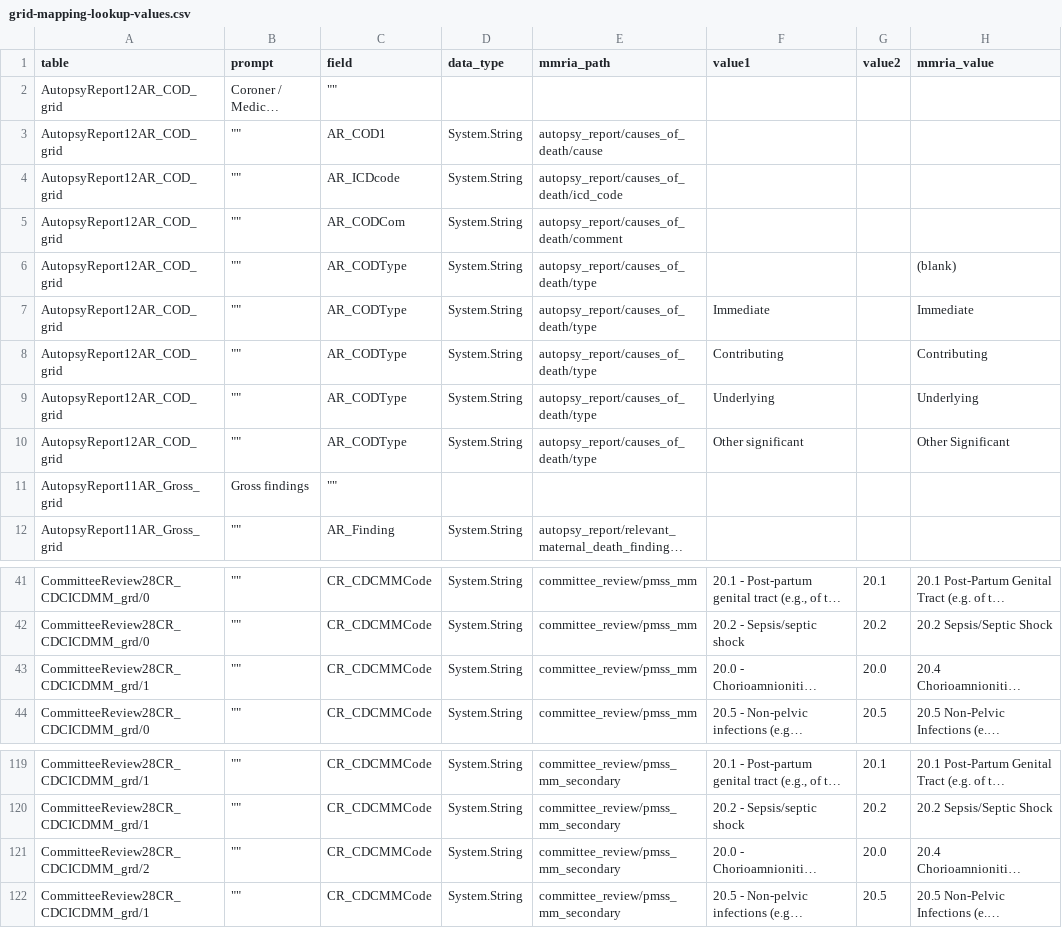
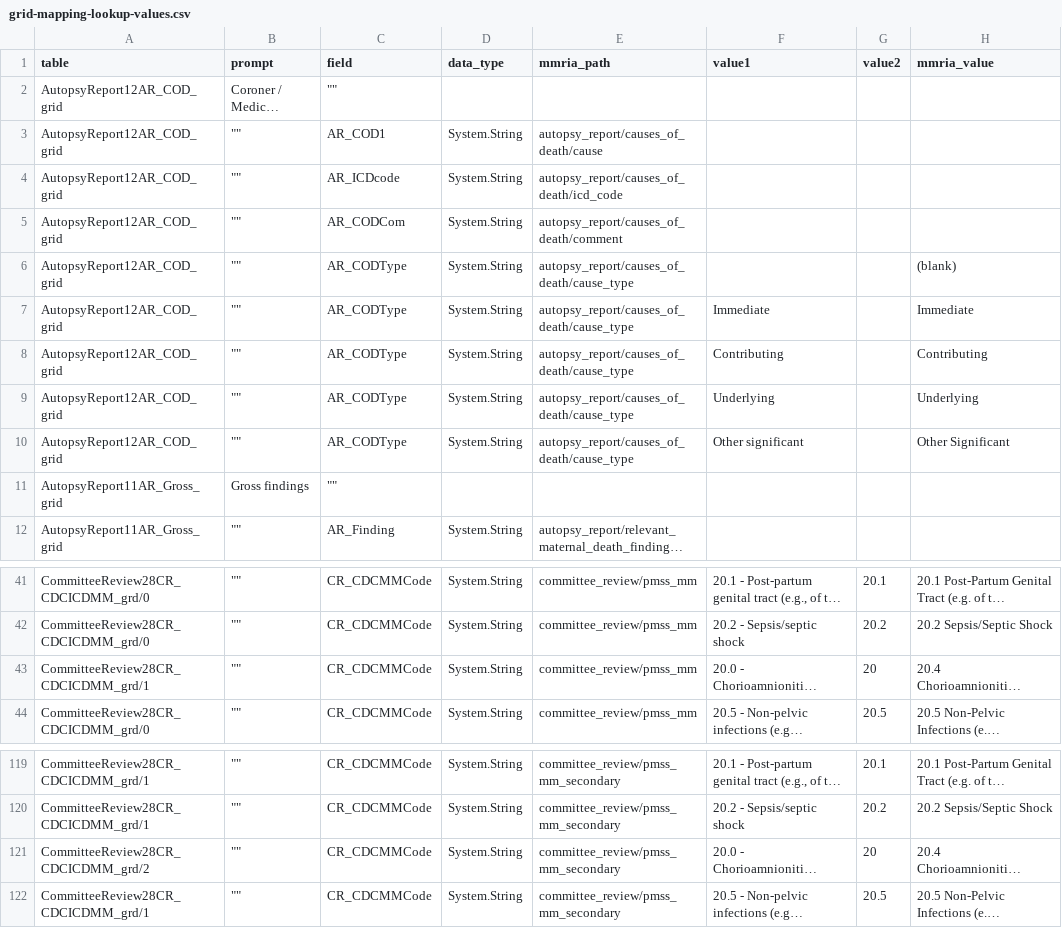
Before and after one commit to icuseven/MMRDS, a CSV file: source-code/scratch/owin/mmrds-importer/mapping-file-set/grid-mapping-lookup-values.csv, drawn as a sheet; only a part is shown, gaps mark what is left out; long unchanged cells end in …; the diff names each change by its address in the sheet, - before the commit and + after, or states it on an @@ line.

Commit message:
MMRDS-591 Fixed bad mapping.

```diff
--- a/source-code/scratch/owin/mmrds-importer/mapping-file-set/grid-mapping-lookup-values.csv
+++ b/source-code/scratch/owin/mmrds-importer/mapping-file-set/grid-mapping-lookup-values.csv
-E6:E10 (mmria_path): autopsy_report/causes_of_death/type
+E6:E10 (mmria_path): autopsy_report/causes_of_death/cause_type
-G43 (value2): 20.0
+G43 (value2): 20
-G121 (value2): 20.0
+G121 (value2): 20
```
